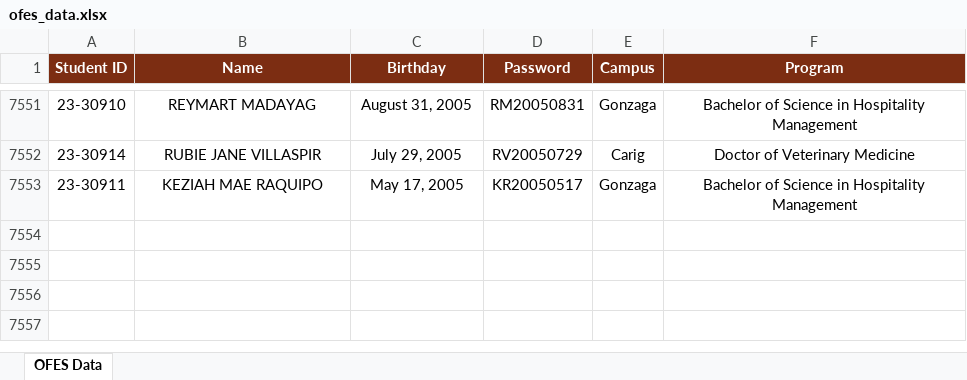
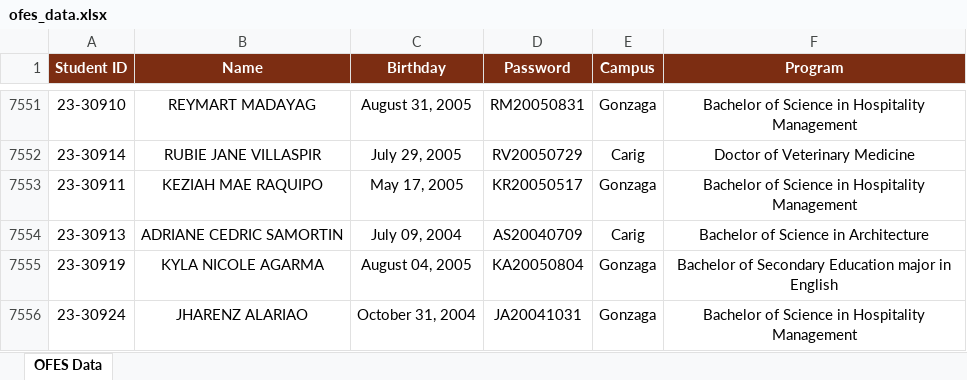
Before and after one commit to ricfx861-sys/fdcv-g-vdsfvg, an Excel workbook: ofes_data.xlsx, sheet OFES Data, drawn as a sheet; only a part is shown, gaps mark what is left out; values as stored, in another font and other column widths than the file's, no borders; the diff names each change by its address in the sheet, - before the commit and + after, or states it on an @@ line.

```diff
--- a/ofes_data.xlsx (sheet OFES Data)
+++ b/ofes_data.xlsx (sheet OFES Data)
+row 7554: 23-30913 | ADRIANE CEDRIC SAMORTIN | July 09, 2004 | AS20040709 | Carig | Bachelor of Science in Architecture
+row 7555: 23-30919 | KYLA NICOLE AGARMA | August 04, 2005 | KA20050804 | Gonzaga | Bachelor of Secondary Education major in English
+row 7556: 23-30924 | JHARENZ ALARIAO | October 31, 2004 | JA20041031 | Gonzaga | Bachelor of Science in Hospitality Management
```
Also changed, not shown: 1 other file.
